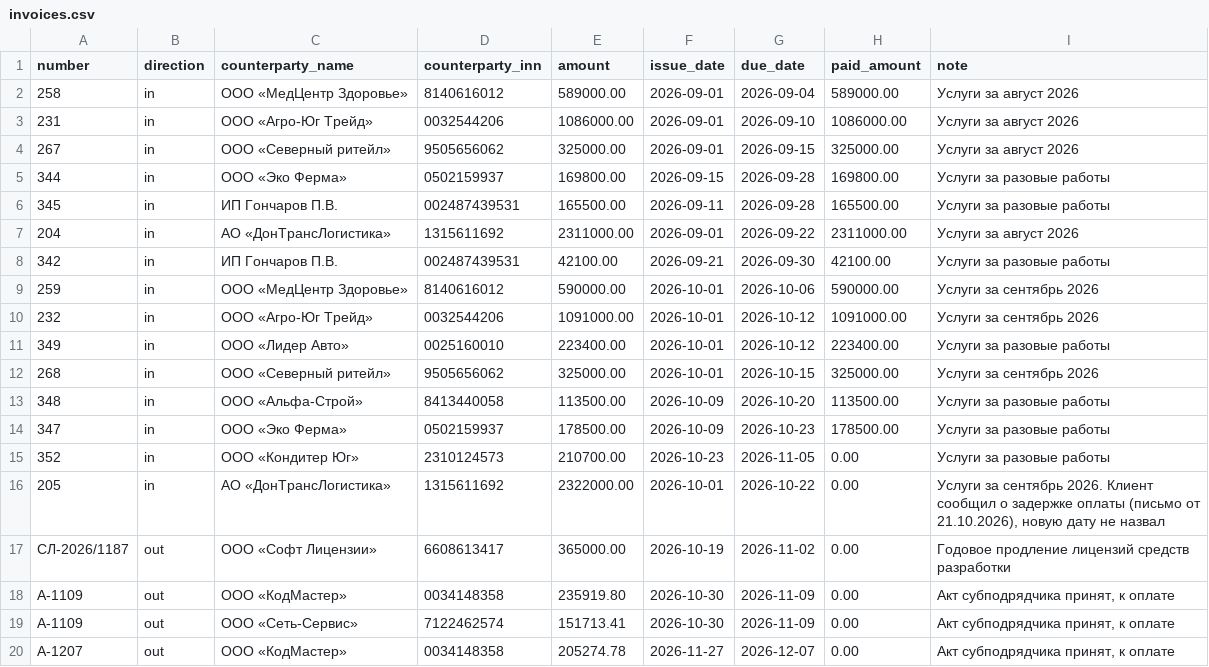
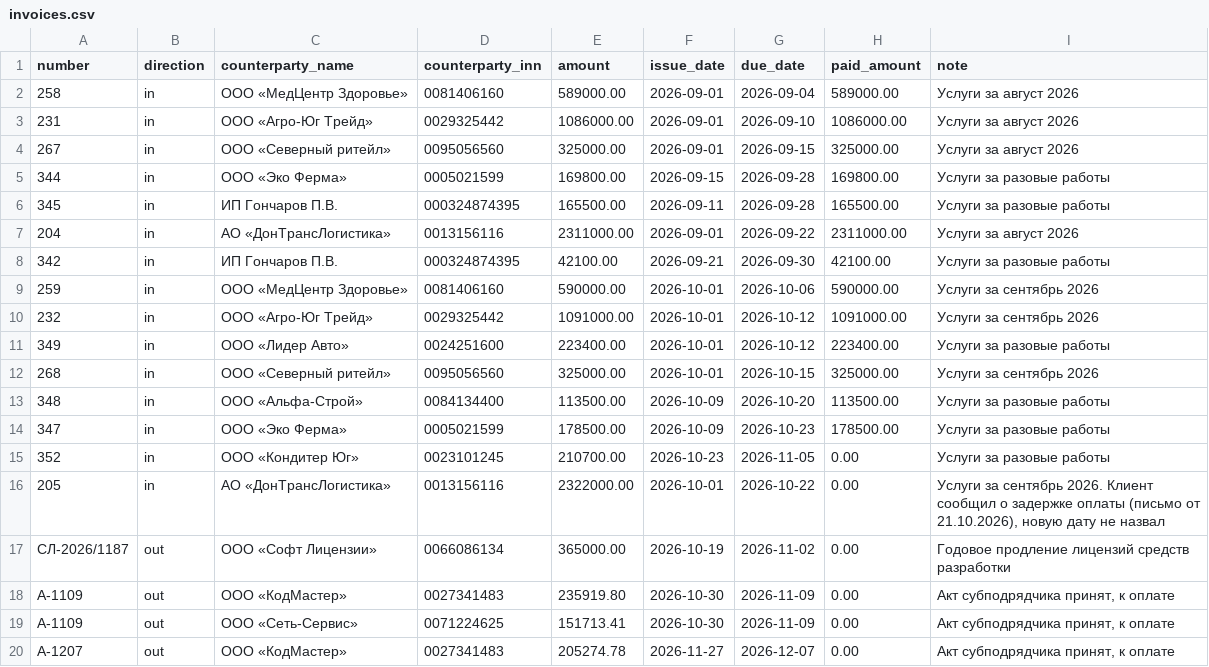
Before and after one commit to VaDex-web/cashflow, a CSV file: data/synthetic/integrations/S02/invoices.csv, drawn as a sheet.

```diff
--- a/data/synthetic/integrations/S02/invoices.csv
+++ b/data/synthetic/integrations/S02/invoices.csv
@@ -1,20 +1,20 @@
 number;direction;counterparty_name;counterparty_inn;amount;issue_date;due_date;paid_amount;note
-258;in;ООО «МедЦентр Здоровье»;8140616012;589000.00;2026-09-01;2026-09-04;589000.00;Услуги за август 2026
-231;in;ООО «Агро-Юг Трейд»;0032544206;1086000.00;2026-09-01;2026-09-10;1086000.00;Услуги за август 2026
-267;in;ООО «Северный ритейл»;9505656062;325000.00;2026-09-01;2026-09-15;325000.00;Услуги за август 2026
-344;in;ООО «Эко Ферма»;0502159937;169800.00;2026-09-15;2026-09-28;169800.00;Услуги за разовые работы
-345;in;ИП Гончаров П.В.;002487439531;165500.00;2026-09-11;2026-09-28;165500.00;Услуги за разовые работы
-204;in;АО «ДонТрансЛогистика»;1315611692;2311000.00;2026-09-01;2026-09-22;2311000.00;Услуги за август 2026
-342;in;ИП Гончаров П.В.;002487439531;42100.00;2026-09-21;2026-09-30;42100.00;Услуги за разовые работы
-259;in;ООО «МедЦентр Здоровье»;8140616012;590000.00;2026-10-01;2026-10-06;590000.00;Услуги за сентябрь 2026
-232;in;ООО «Агро-Юг Трейд»;0032544206;1091000.00;2026-10-01;2026-10-12;1091000.00;Услуги за сентябрь 2026
-349;in;ООО «Лидер Авто»;0025160010;223400.00;2026-10-01;2026-10-12;223400.00;Услуги за разовые работы
-268;in;ООО «Северный ритейл»;9505656062;325000.00;2026-10-01;2026-10-15;325000.00;Услуги за сентябрь 2026
-348;in;ООО «Альфа-Строй»;8413440058;113500.00;2026-10-09;2026-10-20;113500.00;Услуги за разовые работы
-347;in;ООО «Эко Ферма»;0502159937;178500.00;2026-10-09;2026-10-23;178500.00;Услуги за разовые работы
-352;in;ООО «Кондитер Юг»;2310124573;210700.00;2026-10-23;2026-11-05;0.00;Услуги за разовые работы
-205;in;АО «ДонТрансЛогистика»;1315611692;2322000.00;2026-10-01;2026-10-22;0.00;Услуги за сентябрь 2026. Клиент сообщил о задержке оплаты (письмо от 21.10.2026), новую дату не назвал
-СЛ-2026/1187;out;ООО «Софт Лицензии»;6608613417;365000.00;2026-10-19;2026-11-02;0.00;Годовое продление лицензий средств разработки
-А-1109;out;ООО «КодМастер»;0034148358;235919.80;2026-10-30;2026-11-09;0.00;Акт субподрядчика принят, к оплате
-А-1109;out;ООО «Сеть-Сервис»;7122462574;151713.41;2026-10-30;2026-11-09;0.00;Акт субподрядчика принят, к оплате
-А-1207;out;ООО «КодМастер»;0034148358;205274.78;2026-11-27;2026-12-07;0.00;Акт субподрядчика принят, к оплате
+258;in;ООО «МедЦентр Здоровье»;0081406160;589000.00;2026-09-01;2026-09-04;589000.00;Услуги за август 2026
+231;in;ООО «Агро-Юг Трейд»;0029325442;1086000.00;2026-09-01;2026-09-10;1086000.00;Услуги за август 2026
+267;in;ООО «Северный ритейл»;0095056560;325000.00;2026-09-01;2026-09-15;325000.00;Услуги за август 2026
+344;in;ООО «Эко Ферма»;0005021599;169800.00;2026-09-15;2026-09-28;169800.00;Услуги за разовые работы
+345;in;ИП Гончаров П.В.;000324874395;165500.00;2026-09-11;2026-09-28;165500.00;Услуги за разовые работы
+204;in;АО «ДонТрансЛогистика»;0013156116;2311000.00;2026-09-01;2026-09-22;2311000.00;Услуги за август 2026
+342;in;ИП Гончаров П.В.;000324874395;42100.00;2026-09-21;2026-09-30;42100.00;Услуги за разовые работы
+259;in;ООО «МедЦентр Здоровье»;0081406160;590000.00;2026-10-01;2026-10-06;590000.00;Услуги за сентябрь 2026
+232;in;ООО «Агро-Юг Трейд»;0029325442;1091000.00;2026-10-01;2026-10-12;1091000.00;Услуги за сентябрь 2026
+349;in;ООО «Лидер Авто»;0024251600;223400.00;2026-10-01;2026-10-12;223400.00;Услуги за разовые работы
+268;in;ООО «Северный ритейл»;0095056560;325000.00;2026-10-01;2026-10-15;325000.00;Услуги за сентябрь 2026
+348;in;ООО «Альфа-Строй»;0084134400;113500.00;2026-10-09;2026-10-20;113500.00;Услуги за разовые работы
+347;in;ООО «Эко Ферма»;0005021599;178500.00;2026-10-09;2026-10-23;178500.00;Услуги за разовые работы
+352;in;ООО «Кондитер Юг»;0023101245;210700.00;2026-10-23;2026-11-05;0.00;Услуги за разовые работы
+205;in;АО «ДонТрансЛогистика»;0013156116;2322000.00;2026-10-01;2026-10-22;0.00;Услуги за сентябрь 2026. Клиент сообщил о задержке оплаты (письмо от 21.10.2026), новую дату не назвал
+СЛ-2026/1187;out;ООО «Софт Лицензии»;0066086134;365000.00;2026-10-19;2026-11-02;0.00;Годовое продление лицензий средств разработки
+А-1109;out;ООО «КодМастер»;0027341483;235919.80;2026-10-30;2026-11-09;0.00;Акт субподрядчика принят, к оплате
+А-1109;out;ООО «Сеть-Сервис»;0071224625;151713.41;2026-10-30;2026-11-09;0.00;Акт субподрядчика принят, к оплате
+А-1207;out;ООО «КодМастер»;0027341483;205274.78;2026-11-27;2026-12-07;0.00;Акт субподрядчика принят, к оплате
```
Also changed, not shown: data/synthetic/companies.csv, data/synthetic/future/S02.csv, 28 other files.
